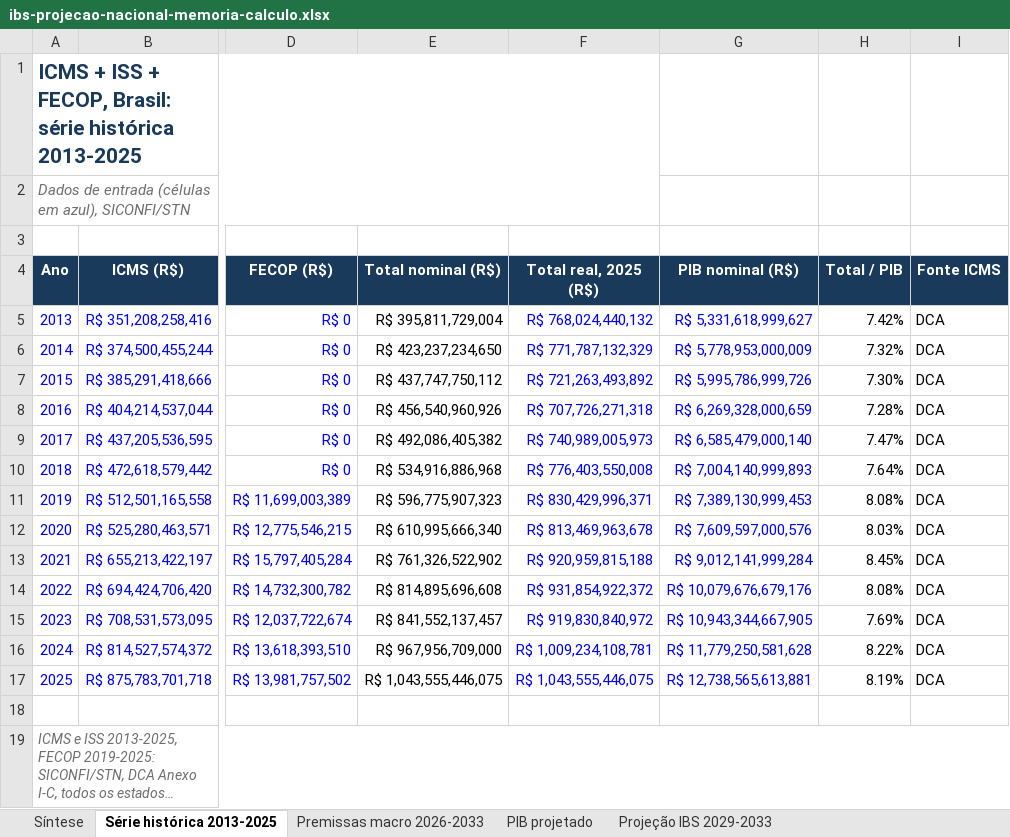
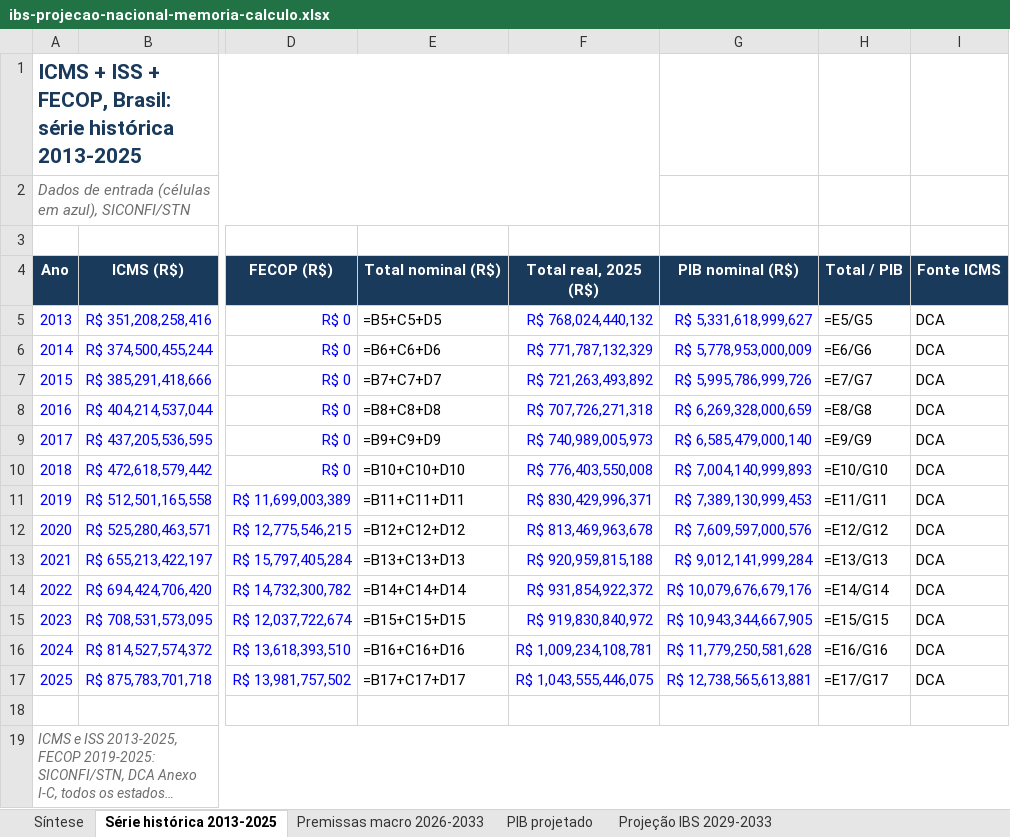
Before and after one commit to EduardoAraujoOx/site-eduardo, an Excel workbook: materiais/ibs-projecao-nacional-memoria-calculo.xlsx, sheet Série histórica 2013-2025, drawn as a sheet; only a part is shown, gaps mark what is left out; long unchanged cells end in …; values as stored, in another font and other column widths than the file's, no borders; formulas without a stored value are shown as written; the diff names each change by its address in the sheet, - before the commit and + after, or states it on an @@ line.

```diff
--- a/materiais/ibs-projecao-nacional-memoria-calculo.xlsx (sheet Série histórica 2013-2025)
+++ b/materiais/ibs-projecao-nacional-memoria-calculo.xlsx (sheet Série histórica 2013-2025)
-E5 (Total nominal (R$)): R$ 395,811,729,004
+E5 (Total nominal (R$)): =B5+C5+D5
-H5 (Total / PIB): 7.42%
+H5 (Total / PIB): =E5/G5
-E6 (Total nominal (R$)): R$ 423,237,234,650
+E6 (Total nominal (R$)): =B6+C6+D6
-H6 (Total / PIB): 7.32%
+H6 (Total / PIB): =E6/G6
-E7 (Total nominal (R$)): R$ 437,747,750,112
+E7 (Total nominal (R$)): =B7+C7+D7
-H7 (Total / PIB): 7.30%
+H7 (Total / PIB): =E7/G7
-E8 (Total nominal (R$)): R$ 456,540,960,926
+E8 (Total nominal (R$)): =B8+C8+D8
-H8 (Total / PIB): 7.28%
+H8 (Total / PIB): =E8/G8
-E9 (Total nominal (R$)): R$ 492,086,405,382
+E9 (Total nominal (R$)): =B9+C9+D9
-H9 (Total / PIB): 7.47%
+H9 (Total / PIB): =E9/G9
-E10 (Total nominal (R$)): R$ 534,916,886,968
+E10 (Total nominal (R$)): =B10+C10+D10
-H10 (Total / PIB): 7.64%
+H10 (Total / PIB): =E10/G10
-E11 (Total nominal (R$)): R$ 596,775,907,323
+E11 (Total nominal (R$)): =B11+C11+D11
-H11 (Total / PIB): 8.08%
+H11 (Total / PIB): =E11/G11
-E12 (Total nominal (R$)): R$ 610,995,666,340
+E12 (Total nominal (R$)): =B12+C12+D12
-H12 (Total / PIB): 8.03%
+H12 (Total / PIB): =E12/G12
-E13 (Total nominal (R$)): R$ 761,326,522,902
+E13 (Total nominal (R$)): =B13+C13+D13
-H13 (Total / PIB): 8.45%
+H13 (Total / PIB): =E13/G13
-E14 (Total nominal (R$)): R$ 814,895,696,608
+E14 (Total nominal (R$)): =B14+C14+D14
-H14 (Total / PIB): 8.08%
+H14 (Total / PIB): =E14/G14
-E15 (Total nominal (R$)): R$ 841,552,137,457
+E15 (Total nominal (R$)): =B15+C15+D15
-H15 (Total / PIB): 7.69%
+H15 (Total / PIB): =E15/G15
-E16 (Total nominal (R$)): R$ 967,956,709,000
+E16 (Total nominal (R$)): =B16+C16+D16
-H16 (Total / PIB): 8.22%
+H16 (Total / PIB): =E16/G16
-E17 (Total nominal (R$)): R$ 1,043,555,446,075
+E17 (Total nominal (R$)): =B17+C17+D17
-H17 (Total / PIB): 8.19%
+H17 (Total / PIB): =E17/G17
```
Also changed, not shown: sheet Projeção IBS 2029-2033, sheet PIB projetado, sheet Síntese, sheet Premissas macro 2026-2033, 16 other files.
